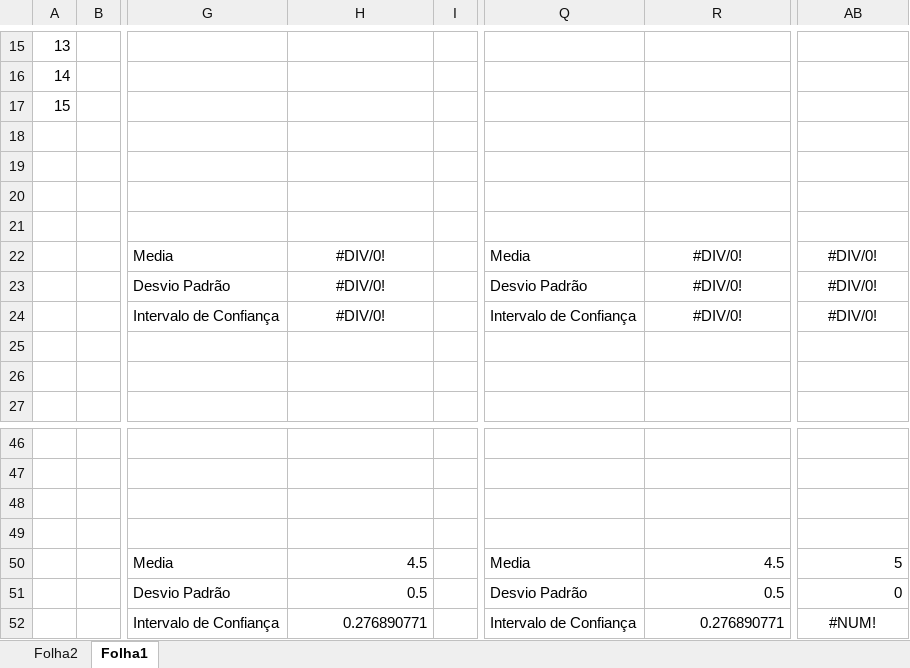
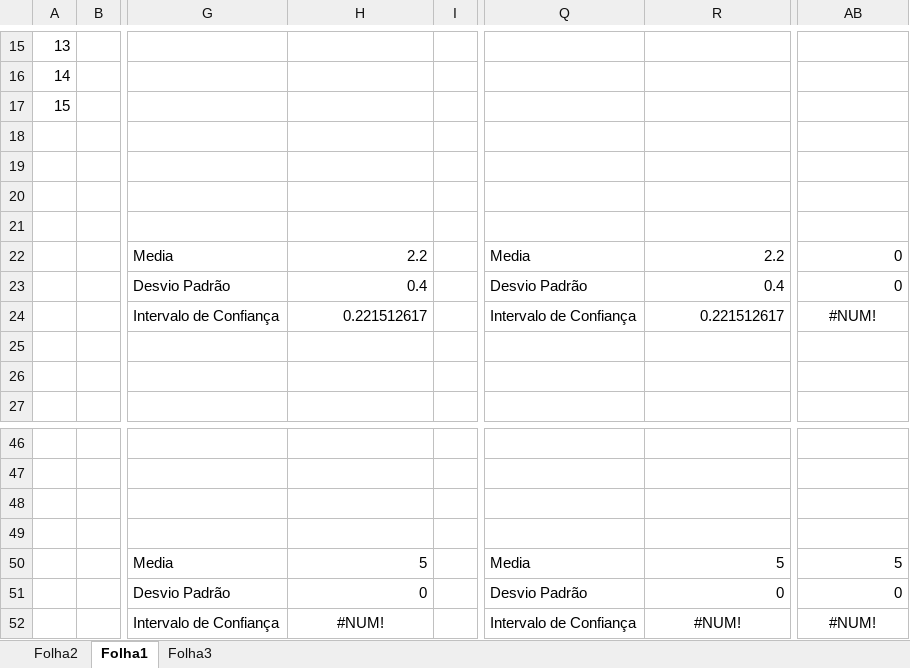
Before and after one commit to dianaantunes/ipm2016, an Excel workbook: Testes com Utilizadores.xlsx, sheet Folha1, drawn as a sheet; only a part is shown, gaps mark what is left out; values as stored, in another font and other column widths than the file's, no borders; charts and pictures not drawn; the diff covers the shown part only; the diff names each change by its address in the sheet, - before the commit and + after, or states it on an @@ line.

```diff
--- a/Testes com Utilizadores.xlsx (sheet Folha1)
+++ b/Testes com Utilizadores.xlsx (sheet Folha1)
+sheet tab: Folha3
-H22: #DIV/0!
+H22: 2.2
-H22:H24 alignment: center
+H22:H24 alignment: right
-R22: #DIV/0!
+R22: 2.2
-R22:R24 alignment: center
+R22:R24 alignment: right
-AB22:AB23: #DIV/0!
+AB22:AB23: 0
-AB22:AB23 alignment: center
+AB22:AB23 alignment: right
-H23: #DIV/0!
+H23: 0.4
-R23: #DIV/0!
+R23: 0.4
-H24: #DIV/0!
+H24: 0.221512617
-R24: #DIV/0!
+R24: 0.221512617
-AB24: #DIV/0!
+AB24: #NUM!
-H50: 4.5
+H50: 5
-R50: 4.5
+R50: 5
-H51: 0.5
+H51: 0
-R51: 0.5
+R51: 0
-H52: 0.276890771
+H52: #NUM!
-H52 alignment: right
+H52 alignment: center
-R52: 0.276890771
+R52: #NUM!
-R52 alignment: right
+R52 alignment: center
```
Also changed, not shown: 3 added rows, 3 removed rows, 23 edited cells and cell formats elsewhere in this sheet, charts or pictures.
